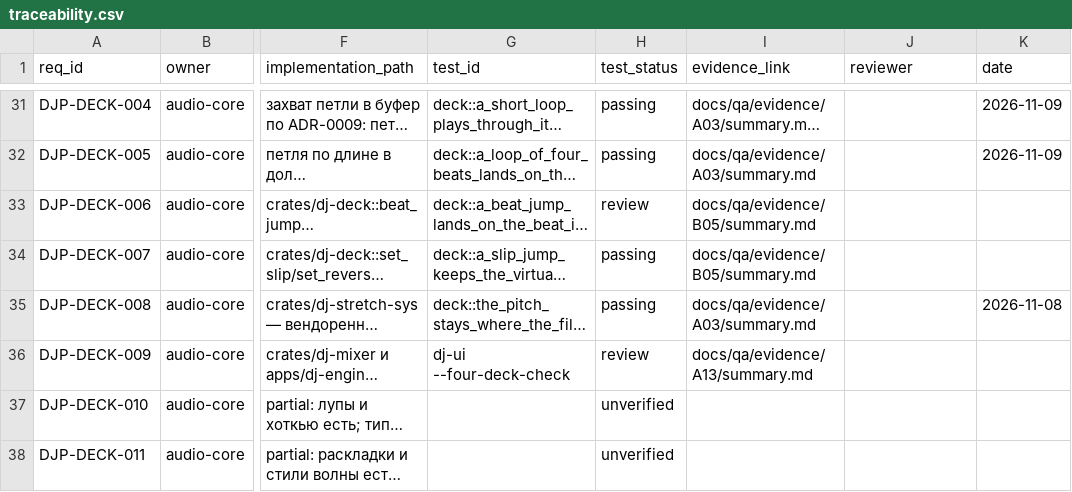
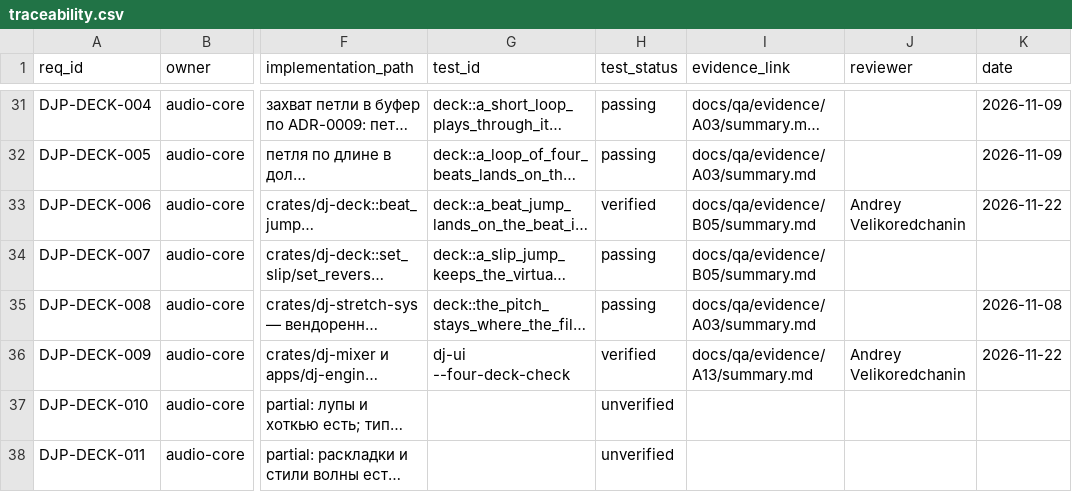
Before and after one commit to UncleAndy/hauler-dj-platform, a CSV file: docs/requirements/traceability.csv, drawn as a sheet; only a part is shown, gaps mark what is left out; long unchanged cells end in …; the diff covers the shown part only; the diff names each change by its address in the sheet, - before the commit and + after, or states it on an @@ line.

Commit message:
docs(requirements): вердикт человека теперь разрешён гейтом; на REVIEW закрыты 43 строки
Владелец прогнал `--batch-gate` и сказал «все verified». Отметил оставшиеся 29 строк ревью его именем и датой 2026-11-22:
стало 31 `passing`, 43 `verified`, 67 `unverified`, 1 `planned`.

Гейт на этом и упал — и правильно: `check-docs.sh` знал только `passing|review|unverified|planned`, хотя README описывал
жизненный цикл до `verified`. Состояние, которое документация разрешает, а проверка запрещает, — это дырка, поэтому
правка не в обход, а в сам гейт:

- `verified` разрешён и требует `reviewer` и `date` в формате ГГГГ-ММ-ДД: вердикт без автора не вердикт;
- `verified` требует существующего файла свидетельства — как `passing` и `review`;
- `deferred` разрешён как состояние: это формальное исключение решением владельца (требование известно, в объём не
  входит). Оно нужно, чтобы «не сделано» было записано честно, а не превращалось в `verified`;
- итоговая строка гейта теперь говорит и про автора вердикта: `every verdict names its author`.

`scripts/verify-requirement.py` получил режим `--defer "<причина>" "<владелец>"`: печатает, какие строки будут
исключены, без `--yes` ничего не меняет.

README требований: описаны все пять состояний и правило «`verified` ставит человек, агент себе не ставит».

Проверено: `check-docs.sh` — 142 строки, 11 полей, у каждого вердикта есть автор; полный гейт — см. следующий прогон.

```diff
--- a/docs/requirements/traceability.csv
+++ b/docs/requirements/traceability.csv
-H33 (test_status): review
+H33 (test_status): verified
-J33 (reviewer): (empty)
+J33 (reviewer): Andrey Velikoredchanin
-K33 (date): (empty)
+K33 (date): 2026-11-22
-H36 (test_status): review
+H36 (test_status): verified
-J36 (reviewer): (empty)
+J36 (reviewer): Andrey Velikoredchanin
-K36 (date): (empty)
+K36 (date): 2026-11-22
```
Also changed, not shown: 123 edited cells elsewhere in this file, 3 other files.
